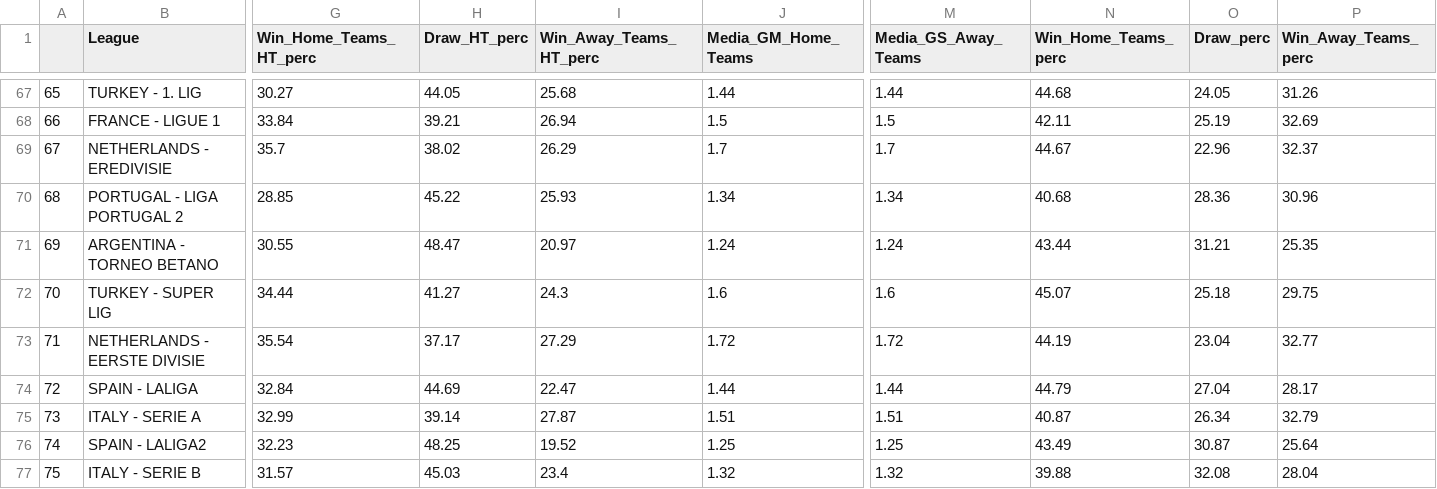
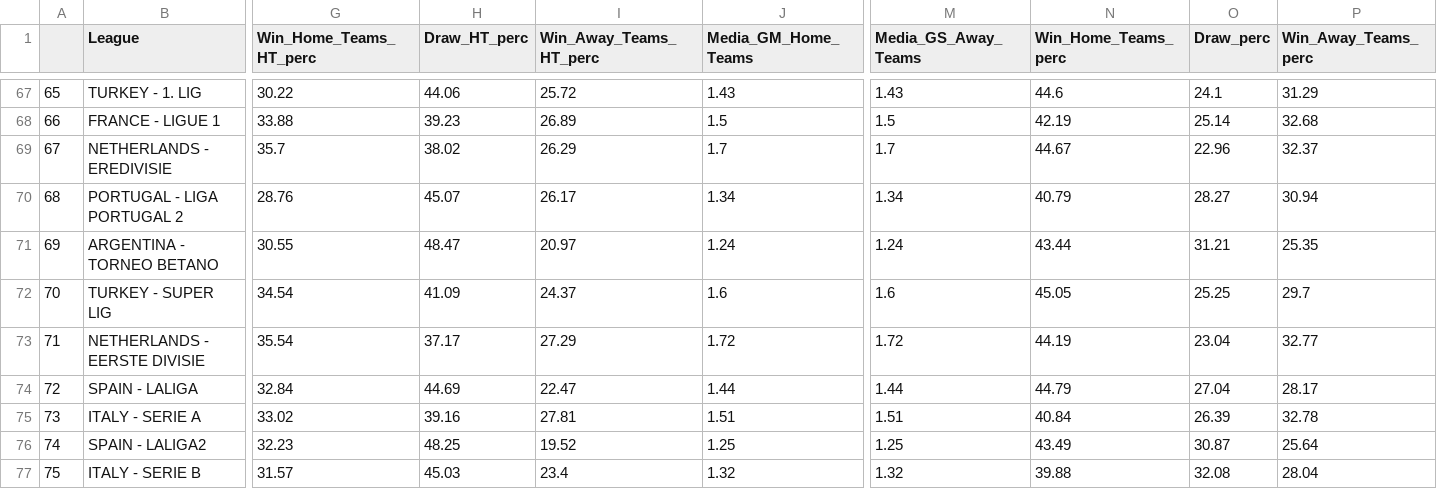
Before and after one commit to RedLegacy227/dados_ligas, a CSV file: df_ligas.csv, drawn as a sheet; only a part is shown, gaps mark what is left out; the diff covers the shown part only; the diff names each change by its address in the sheet, - before the commit and + after, or states it on an @@ line.

```diff
--- a/df_ligas.csv
+++ b/df_ligas.csv
-G67 (Win_Home_Teams_HT_perc): 30.27
+G67 (Win_Home_Teams_HT_perc): 30.22
-H67 (Draw_HT_perc): 44.05
+H67 (Draw_HT_perc): 44.06
-I67 (Win_Away_Teams_HT_perc): 25.68
+I67 (Win_Away_Teams_HT_perc): 25.72
-J67 (Media_GM_Home_Teams): 1.44
+J67 (Media_GM_Home_Teams): 1.43
-M67 (Media_GS_Away_Teams): 1.44
+M67 (Media_GS_Away_Teams): 1.43
-N67 (Win_Home_Teams_perc): 44.68
+N67 (Win_Home_Teams_perc): 44.6
-O67 (Draw_perc): 24.05
+O67 (Draw_perc): 24.1
-P67 (Win_Away_Teams_perc): 31.26
+P67 (Win_Away_Teams_perc): 31.29
-G68 (Win_Home_Teams_HT_perc): 33.84
+G68 (Win_Home_Teams_HT_perc): 33.88
-H68 (Draw_HT_perc): 39.21
+H68 (Draw_HT_perc): 39.23
-I68 (Win_Away_Teams_HT_perc): 26.94
+I68 (Win_Away_Teams_HT_perc): 26.89
-N68 (Win_Home_Teams_perc): 42.11
+N68 (Win_Home_Teams_perc): 42.19
-O68 (Draw_perc): 25.19
+O68 (Draw_perc): 25.14
-P68 (Win_Away_Teams_perc): 32.69
+P68 (Win_Away_Teams_perc): 32.68
-G70 (Win_Home_Teams_HT_perc): 28.85
+G70 (Win_Home_Teams_HT_perc): 28.76
-H70 (Draw_HT_perc): 45.22
+H70 (Draw_HT_perc): 45.07
-I70 (Win_Away_Teams_HT_perc): 25.93
+I70 (Win_Away_Teams_HT_perc): 26.17
-N70 (Win_Home_Teams_perc): 40.68
+N70 (Win_Home_Teams_perc): 40.79
-O70 (Draw_perc): 28.36
+O70 (Draw_perc): 28.27
-P70 (Win_Away_Teams_perc): 30.96
+P70 (Win_Away_Teams_perc): 30.94
-G72 (Win_Home_Teams_HT_perc): 34.44
+G72 (Win_Home_Teams_HT_perc): 34.54
-H72 (Draw_HT_perc): 41.27
+H72 (Draw_HT_perc): 41.09
-I72 (Win_Away_Teams_HT_perc): 24.3
+I72 (Win_Away_Teams_HT_perc): 24.37
-N72 (Win_Home_Teams_perc): 45.07
+N72 (Win_Home_Teams_perc): 45.05
-O72 (Draw_perc): 25.18
+O72 (Draw_perc): 25.25
-P72 (Win_Away_Teams_perc): 29.75
+P72 (Win_Away_Teams_perc): 29.7
-G75 (Win_Home_Teams_HT_perc): 32.99
+G75 (Win_Home_Teams_HT_perc): 33.02
-H75 (Draw_HT_perc): 39.14
+H75 (Draw_HT_perc): 39.16
-I75 (Win_Away_Teams_HT_perc): 27.87
+I75 (Win_Away_Teams_HT_perc): 27.81
-N75 (Win_Home_Teams_perc): 40.87
+N75 (Win_Home_Teams_perc): 40.84
-O75 (Draw_perc): 26.34
+O75 (Draw_perc): 26.39
-P75 (Win_Away_Teams_perc): 32.79
+P75 (Win_Away_Teams_perc): 32.78
```
Also changed, not shown: 91 edited cells elsewhere in this file.
